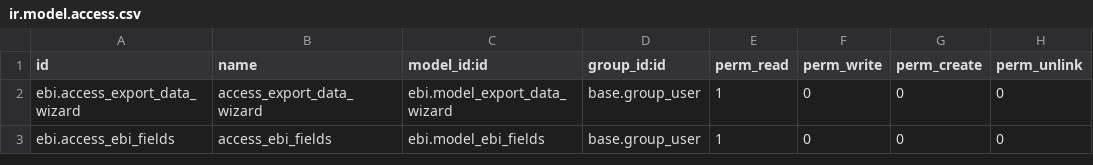
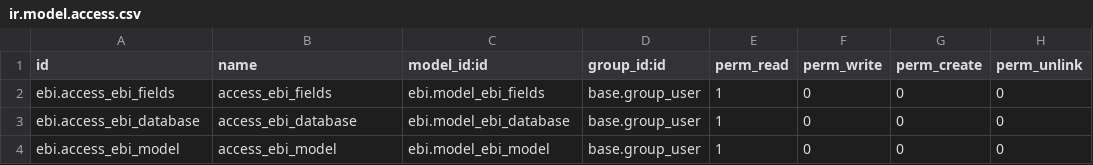
Before and after one commit to Khanstore/ebi, a CSV file: security/ir.model.access.csv, drawn as a sheet.

```diff
--- a/security/ir.model.access.csv
+++ b/security/ir.model.access.csv
@@ -1,3 +1,4 @@
 id,name,model_id:id,group_id:id,perm_read,perm_write,perm_create,perm_unlink
-ebi.access_export_data_wizard,access_export_data_wizard,ebi.model_export_data_wizard,base.group_user,1,0,0,0
 ebi.access_ebi_fields,access_ebi_fields,ebi.model_ebi_fields,base.group_user,1,0,0,0
+ebi.access_ebi_database,access_ebi_database,ebi.model_ebi_database,base.group_user,1,0,0,0
+ebi.access_ebi_model,access_ebi_model,ebi.model_ebi_model,base.group_user,1,0,0,0
```
Also changed, not shown: 2 other files.
